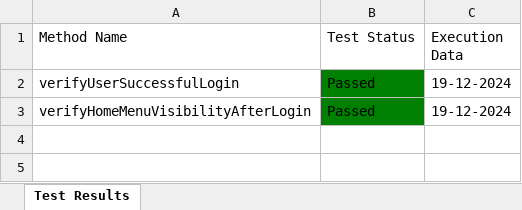
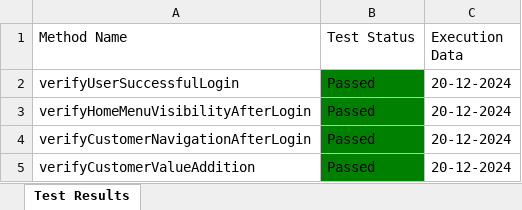
Before and after one commit to Fahim59/MAS_FloraFire, an Excel workbook: Test Results/Test_Result.xlsx, sheet Test Results, drawn as a sheet; values as stored, in another font and other column widths than the file's, no borders; the diff names each change by its address in the sheet, - before the commit and + after, or states it on an @@ line.

Commit message:
value page added

```diff
--- a/Test Results/Test_Result.xlsx (sheet Test Results)
+++ b/Test Results/Test_Result.xlsx (sheet Test Results)
-C2:C3 (Execution Data): 19-12-2024
+C2:C3 (Execution Data): 20-12-2024
+row 4: verifyCustomerNavigationAfterLogin | Passed | 20-12-2024
+row 5: verifyCustomerValueAddition | Passed | 20-12-2024
```
Also changed, not shown: 15 other files.
